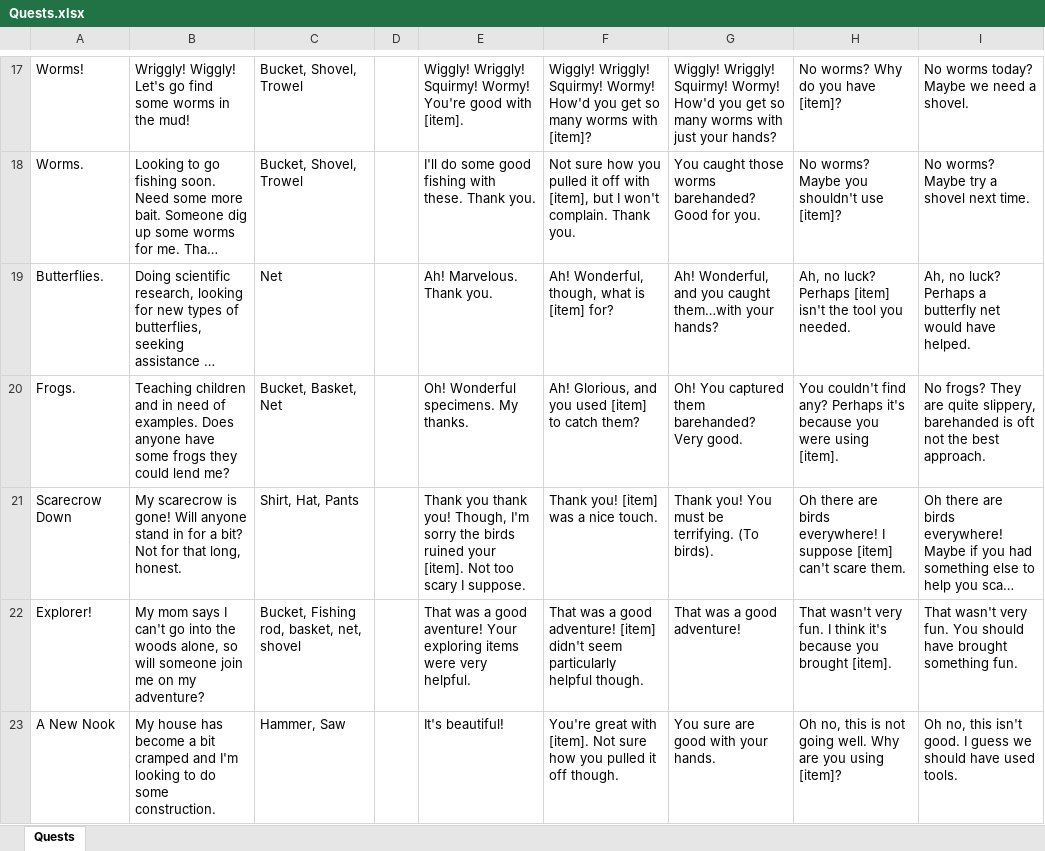
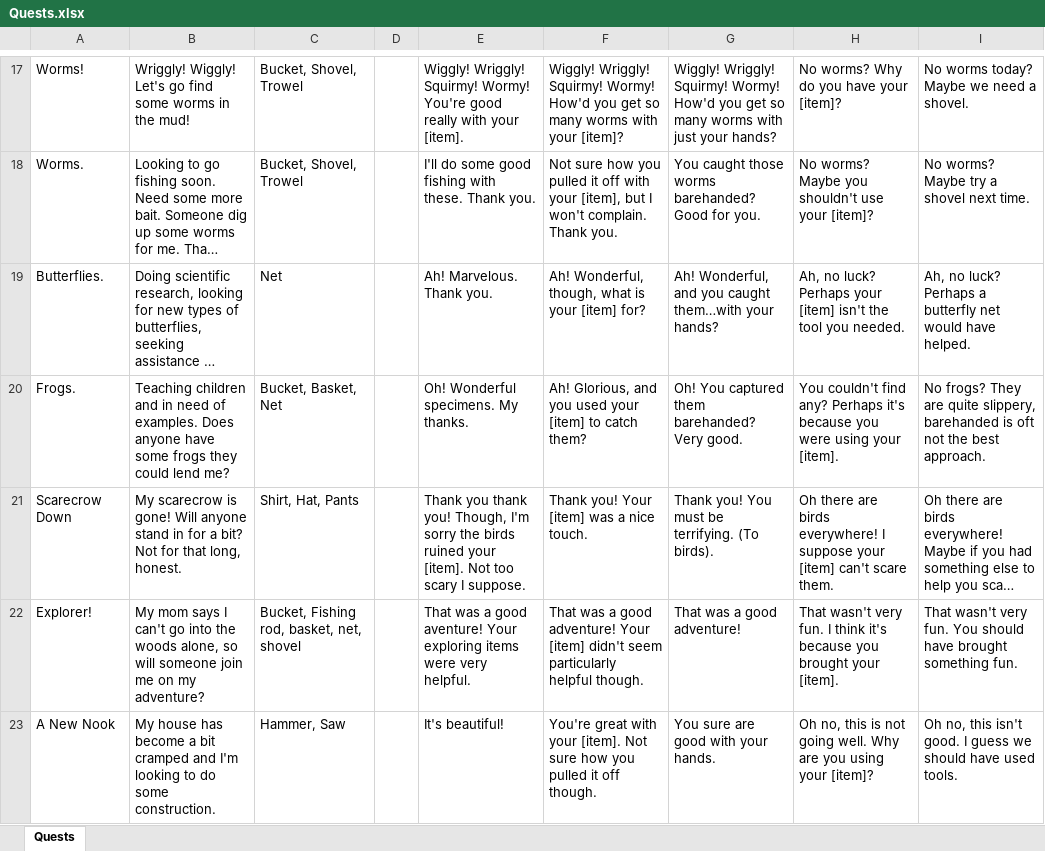
Before and after one commit to msilvprog7/ldjam48, an Excel workbook: Assets/Scripts/Quests.xlsx, sheet Quests, drawn as a sheet; only a part is shown, gaps mark what is left out; long unchanged cells end in …; values as stored, in another font and other column widths than the file's, no borders; the diff covers the shown part only; the diff names each change by its address in the sheet, - before the commit and + after, or states it on an @@ line.

Commit message:
Fixed quest message grammatical errors (related to each item), and updated the excel sheet to the completed version.

```diff
--- a/Assets/Scripts/Quests.xlsx (sheet Quests)
+++ b/Assets/Scripts/Quests.xlsx (sheet Quests)
-E17: …You're good with [item].
+E17: …You're good really with your [item].
-F17: …worms with [item]?
+F17: …worms with your [item]?
-H17: No worms? Why do you have [item]?
+H17: No worms? Why do you have your [item]?
-F18: …off with [item], but…
+F18: …off with your [item], but…
-H18: No worms? Maybe you shouldn't use [item]?
+H18: No worms? Maybe you shouldn't use your [item]?
-F19: Ah! Wonderful, though, what is [item] for?
+F19: Ah! Wonderful, though, what is your [item] for?
-H19: …luck? Perhaps [item] isn't…
+H19: …luck? Perhaps your [item] isn't…
-F20: …you used [item] to…
+F20: …you used your [item] to…
-H20: …were using [item].
+H20: …were using your [item].
-F21: Thank you! [item] was a nice touch.
+F21: Thank you! Your [item] was a nice touch.
-H21: …I suppose [item] can't…
+H21: …I suppose your [item] can't…
-F22: …good adventure! [item] didn't…
+F22: …good adventure! Your [item] didn't…
-H22: …you brought [item].
+H22: …you brought your [item].
-F23: …great with [item]. Not…
+F23: …great with your [item]. Not…
-H23: …you using [item]?
+H23: …you using your [item]?
```
Also changed, not shown: 120 edited cells elsewhere in this sheet, 1 other file.
